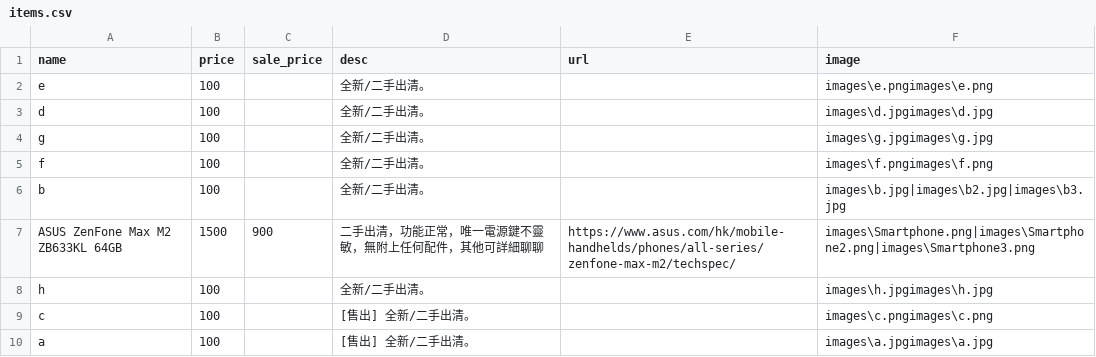
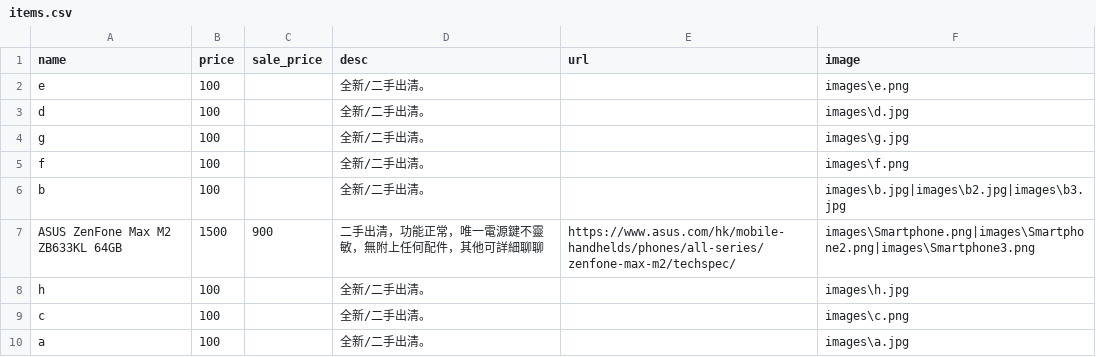
Before and after one commit to select-store/sale, a CSV file: items.csv, drawn as a sheet.

```diff
--- a/items.csv
+++ b/items.csv
@@ -1,10 +1,10 @@
 "name","price","sale_price","desc","url","image"
-"e","100","","全新/二手出清。","","images\e.pngimages\e.png"
-"d","100","","全新/二手出清。","","images\d.jpgimages\d.jpg"
-"g","100","","全新/二手出清。","","images\g.jpgimages\g.jpg"
-"f","100","","全新/二手出清。","","images\f.pngimages\f.png"
+"e","100","","全新/二手出清。","","images\e.png"
+"d","100","","全新/二手出清。","","images\d.jpg"
+"g","100","","全新/二手出清。","","images\g.jpg"
+"f","100","","全新/二手出清。","","images\f.png"
 "b","100","","全新/二手出清。","","images\b.jpg|images\b2.jpg|images\b3.jpg"
 "ASUS ZenFone Max M2 ZB633KL 64GB","1500","900","二手出清，功能正常，唯一電源鍵不靈敏，無附上任何配件，其他可詳細聊聊","https://www.asus.com/hk/mobile-handhelds/phones/all-series/zenfone-max-m2/techspec/","images\Smartphone.png|images\Smartphone2.png|images\Smartphone3.png"
-"h","100","","全新/二手出清。","","images\h.jpgimages\h.jpg"
-"c","100","","[售出] 全新/二手出清。","","images\c.pngimages\c.png"
-"a","100","","[售出] 全新/二手出清。","","images\a.jpgimages\a.jpg"
+"h","100","","全新/二手出清。","","images\h.jpg"
+"c","100","","全新/二手出清。","","images\c.png"
+"a","100","","全新/二手出清。","","images\a.jpg"
```
Also changed, not shown: 2 other files.
